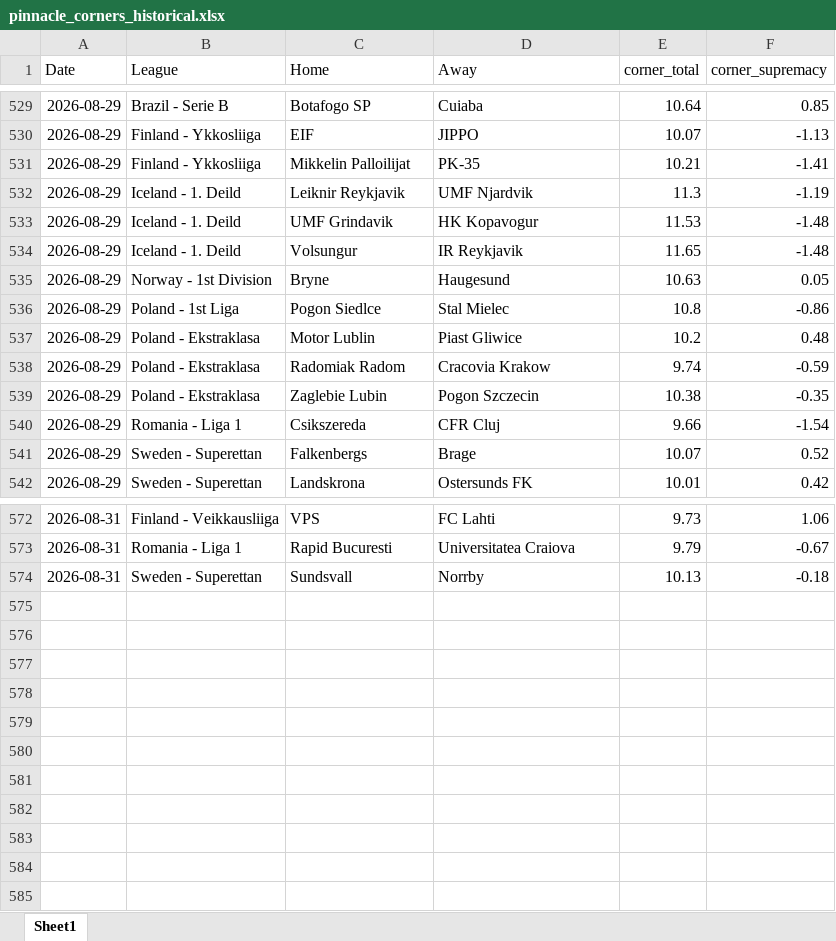
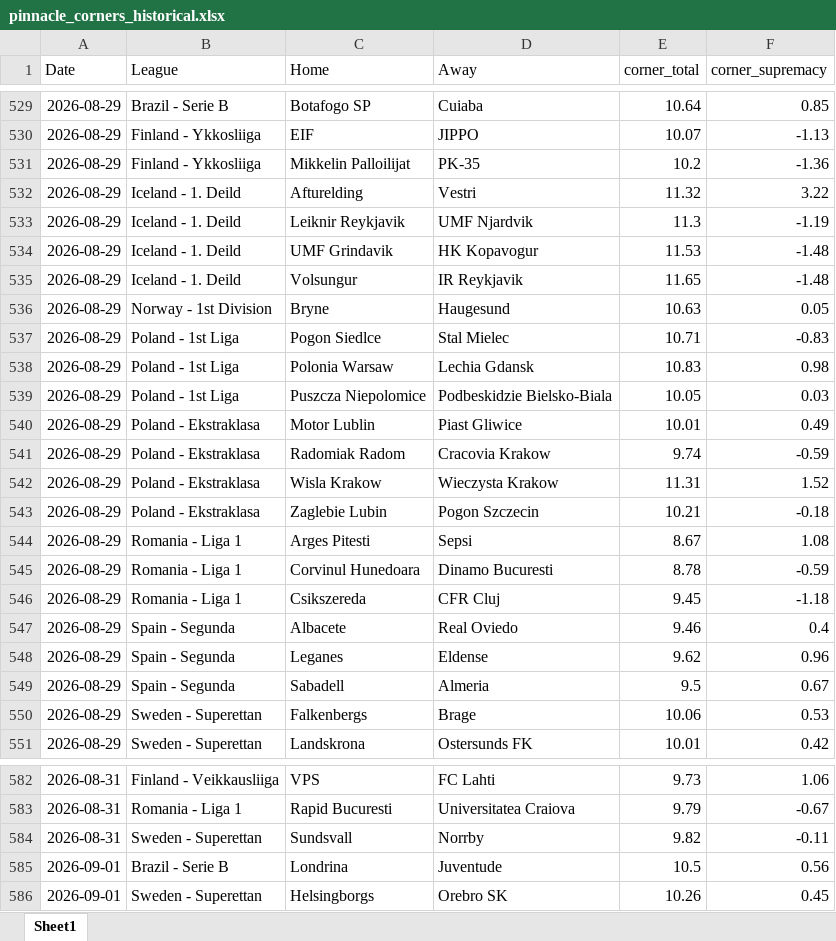
Before and after one commit to super-luke-chambers/pin_scraper, an Excel workbook: outputs/pinnacle_corners_historical.xlsx, sheet Sheet1, drawn as a sheet; only a part is shown, gaps mark what is left out; values as stored, in another font and other column widths than the file's, no borders; addresses are those after the commit; the diff covers the shown part only; the diff names each change by its address in the sheet, - before the commit and + after, or states it on an @@ line.

```diff
--- a/outputs/pinnacle_corners_historical.xlsx (sheet Sheet1)
+++ b/outputs/pinnacle_corners_historical.xlsx (sheet Sheet1)
-E531 (corner_total): 10.21
+E531 (corner_total): 10.2
-F531 (corner_supremacy): -1.41
+F531 (corner_supremacy): -1.36
+row 532: 2026-08-29 | Iceland - 1. Deild | Afturelding | Vestri | 11.32 | 3.22
-E537 (corner_total): 10.8
+E537 (corner_total): 10.71
-F537 (corner_supremacy): -0.86
+F537 (corner_supremacy): -0.83
+row 538: 2026-08-29 | Poland - 1st Liga | Polonia Warsaw | Lechia Gdansk | 10.83 | 0.98
+row 539: 2026-08-29 | Poland - 1st Liga | Puszcza Niepolomice | Podbeskidzie Bielsko-Biala | 10.05 | 0.03
-E540 (corner_total): 10.2
+E540 (corner_total): 10.01
-F540 (corner_supremacy): 0.48
+F540 (corner_supremacy): 0.49
+row 542: 2026-08-29 | Poland - Ekstraklasa | Wisla Krakow | Wieczysta Krakow | 11.31 | 1.52
-E543 (corner_total): 10.38
+E543 (corner_total): 10.21
-F543 (corner_supremacy): -0.35
+F543 (corner_supremacy): -0.18
+row 544: 2026-08-29 | Romania - Liga 1 | Arges Pitesti | Sepsi | 8.67 | 1.08
+row 545: 2026-08-29 | Romania - Liga 1 | Corvinul Hunedoara | Dinamo Bucuresti | 8.78 | -0.59
-E546 (corner_total): 9.66
+E546 (corner_total): 9.45
-F546 (corner_supremacy): -1.54
+F546 (corner_supremacy): -1.18
+row 547: 2026-08-29 | Spain - Segunda | Albacete | Real Oviedo | 9.46 | 0.4
+row 548: 2026-08-29 | Spain - Segunda | Leganes | Eldense | 9.62 | 0.96
+row 549: 2026-08-29 | Spain - Segunda | Sabadell | Almeria | 9.5 | 0.67
-E550 (corner_total): 10.07
+E550 (corner_total): 10.06
-F550 (corner_supremacy): 0.52
+F550 (corner_supremacy): 0.53
-E584 (corner_total): 10.13
+E584 (corner_total): 9.82
-F584 (corner_supremacy): -0.18
+F584 (corner_supremacy): -0.11
+row 585: 2026-09-01 | Brazil - Serie B | Londrina | Juventude | 10.5 | 0.56
+row 586: 2026-09-01 | Sweden - Superettan | Helsingborgs | Orebro SK | 10.26 | 0.45
```
Also changed, not shown: 1 added row and 5 edited cells elsewhere in this sheet, outputs/pinnacle_odds_data.xlsx, 2 other files.
